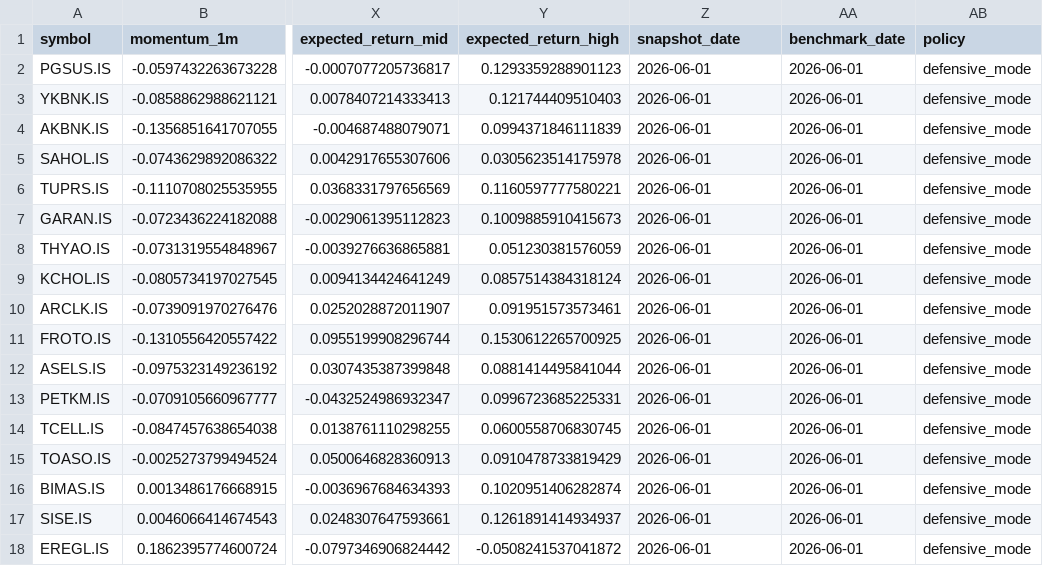
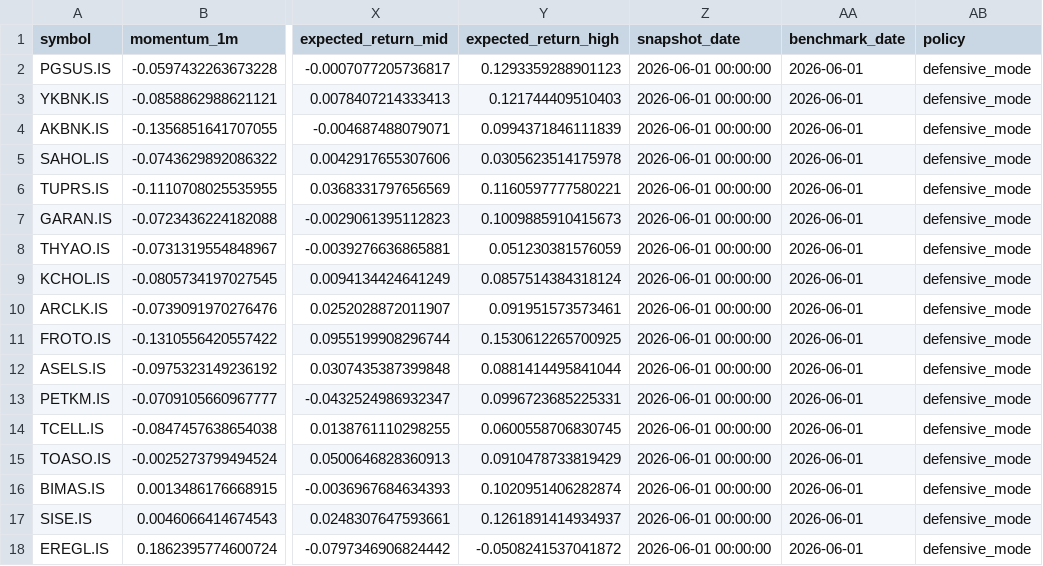
Before and after one commit to IRequelm/BIST-RankingBot, a CSV file: paper_trading/recommendation_snapshots.csv, drawn as a sheet; only a part is shown, gaps mark what is left out; the diff names each change by its address in the sheet, - before the commit and + after, or states it on an @@ line.

```diff
--- a/paper_trading/recommendation_snapshots.csv
+++ b/paper_trading/recommendation_snapshots.csv
-Z2:Z18 (snapshot_date): 2026-06-01
+Z2:Z18 (snapshot_date): 2026-06-01 00:00:00
```
Also changed, not shown: results/paper_trade_log.csv, 2 other files.
